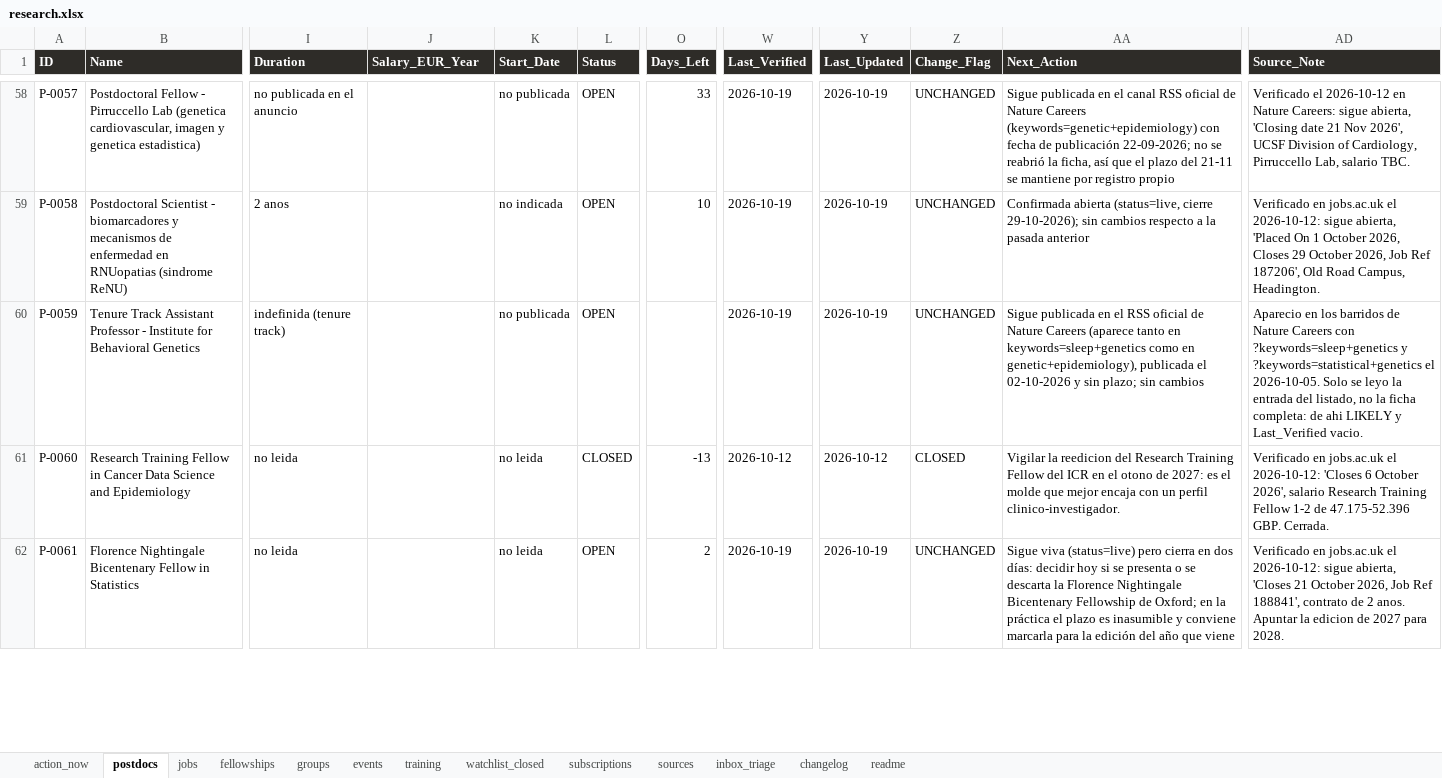
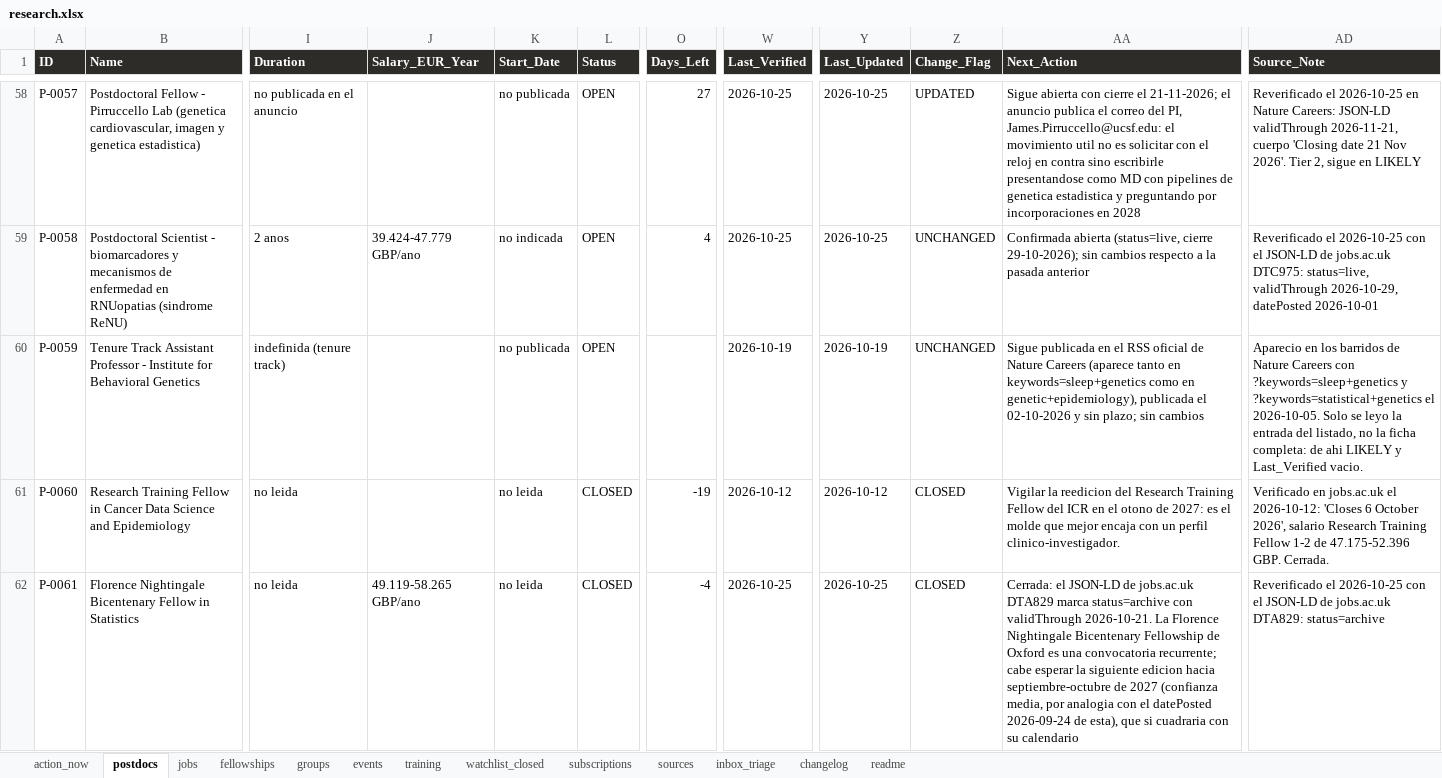
Before and after one commit to douglitas/scheduled-search-strategies, an Excel workbook: docs/research.xlsx, sheet postdocs, drawn as a sheet; only a part is shown, gaps mark what is left out; values as stored, in another font and other column widths than the file's, no borders; the diff covers the shown part only; the diff names each change by its address in the sheet, - before the commit and + after, or states it on an @@ line.

```diff
--- a/docs/research.xlsx (sheet postdocs)
+++ b/docs/research.xlsx (sheet postdocs)
-O58 (Days_Left): 33
+O58 (Days_Left): 27
-W58:W59 (Last_Verified): 2026-10-19
+W58:W59 (Last_Verified): 2026-10-25
-Y58:Y59 (Last_Updated): 2026-10-19
+Y58:Y59 (Last_Updated): 2026-10-25
-Z58 (Change_Flag): UNCHANGED
+Z58 (Change_Flag): UPDATED
-AA58 (Next_Action): Sigue publicada en el canal RSS oficial de Nature Careers (keywords=genetic+epidemiology) con fecha de publicación 22-09-2026; no se reabrió la ficha, así que el plazo del 21-11 se mantiene por registro propio
+AA58 (Next_Action): Sigue abierta con cierre el 21-11-2026; el anuncio publica el correo del PI, James.Pirruccello@ucsf.edu: el movimiento util no es solicitar con el reloj en contra sino escribirle presentandose como MD con pipelines de genetica estadistica y preguntando por incorporaciones en 2028
-AD58 (Source_Note): Verificado el 2026-10-12 en Nature Careers: sigue abierta, 'Closing date 21 Nov 2026', UCSF Division of Cardiology, Pirruccello Lab, salario TBC.
+AD58 (Source_Note): Reverificado el 2026-10-25 en Nature Careers: JSON-LD validThrough 2026-11-21, cuerpo 'Closing date 21 Nov 2026'. Tier 2, sigue en LIKELY
-J59 (Salary_EUR_Year): (empty)
+J59 (Salary_EUR_Year): 39.424-47.779 GBP/ano
-O59 (Days_Left): 10
+O59 (Days_Left): 4
-AD59 (Source_Note): Verificado en jobs.ac.uk el 2026-10-12: sigue abierta, 'Placed On 1 October 2026, Closes 29 October 2026, Job Ref 187206', Old Road Campus, Headington.
+AD59 (Source_Note): Reverificado el 2026-10-25 con el JSON-LD de jobs.ac.uk DTC975: status=live, validThrough 2026-10-29, datePosted 2026-10-01
-O61 (Days_Left): -13
+O61 (Days_Left): -19
-J62 (Salary_EUR_Year): (empty)
+J62 (Salary_EUR_Year): 49.119-58.265 GBP/ano
-L62 (Status): OPEN
+L62 (Status): CLOSED
-O62 (Days_Left): 2
+O62 (Days_Left): -4
-W62 (Last_Verified): 2026-10-19
+W62 (Last_Verified): 2026-10-25
-Y62 (Last_Updated): 2026-10-19
+Y62 (Last_Updated): 2026-10-25
-Z62 (Change_Flag): UNCHANGED
+Z62 (Change_Flag): CLOSED
-AA62 (Next_Action): Sigue viva (status=live) pero cierra en dos días: decidir hoy si se presenta o se descarta la Florence Nightingale Bicentenary Fellowship de Oxford; en la práctica el plazo es inasumible y conviene marcarla para la edición del año que viene
+AA62 (Next_Action): Cerrada: el JSON-LD de jobs.ac.uk DTA829 marca status=archive con validThrough 2026-10-21. La Florence Nightingale Bicentenary Fellowship de Oxford es una convocatoria recurrente; cabe esperar la siguiente edicion hacia septiembre-octubre de 2027 (confianza media, por analogia con el datePosted 2026-09-24 de esta), que si cuadraria con su calendario
-AD62 (Source_Note): Verificado en jobs.ac.uk el 2026-10-12: sigue abierta, 'Closes 21 October 2026, Job Ref 188841', contrato de 2 anos. Apuntar la edicion de 2027 para 2028.
+AD62 (Source_Note): Reverificado el 2026-10-25 con el JSON-LD de jobs.ac.uk DTA829: status=archive
```
Also changed, not shown: 9 added rows and 142 edited cells elsewhere in this sheet, sheet changelog, sheet sources, sheet jobs, sheet fellowships, sheet action_now, 1 other file.
